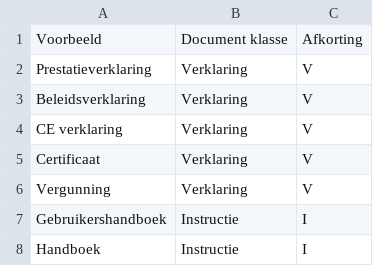
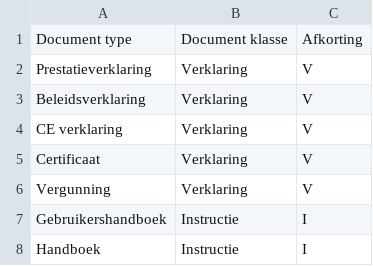
Before and after one commit to cwend-iam/DocumentenLobbyFork, a CSV file: res/Overzicht_Document_Klasse_Type.csv, drawn as a sheet; only a part is shown.

Commit message:
Update Overzicht_Document_Klasse_Type.csv

```diff
--- a/res/Overzicht_Document_Klasse_Type.csv
+++ b/res/Overzicht_Document_Klasse_Type.csv
@@ -1,2 +1,2 @@
-Voorbeeld;Document klasse;Afkorting
+Document type;Document klasse;Afkorting
 Prestatieverklaring;Verklaring;V
```
